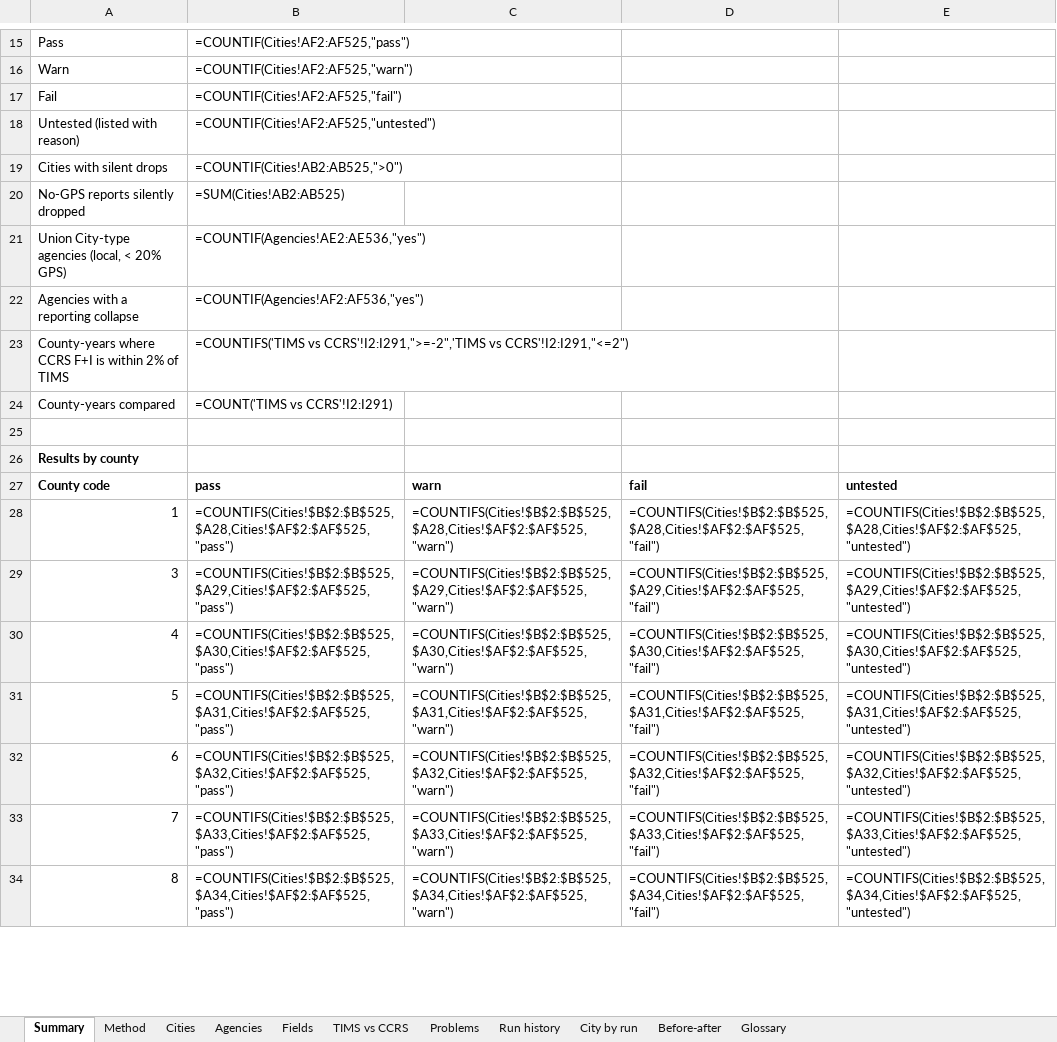
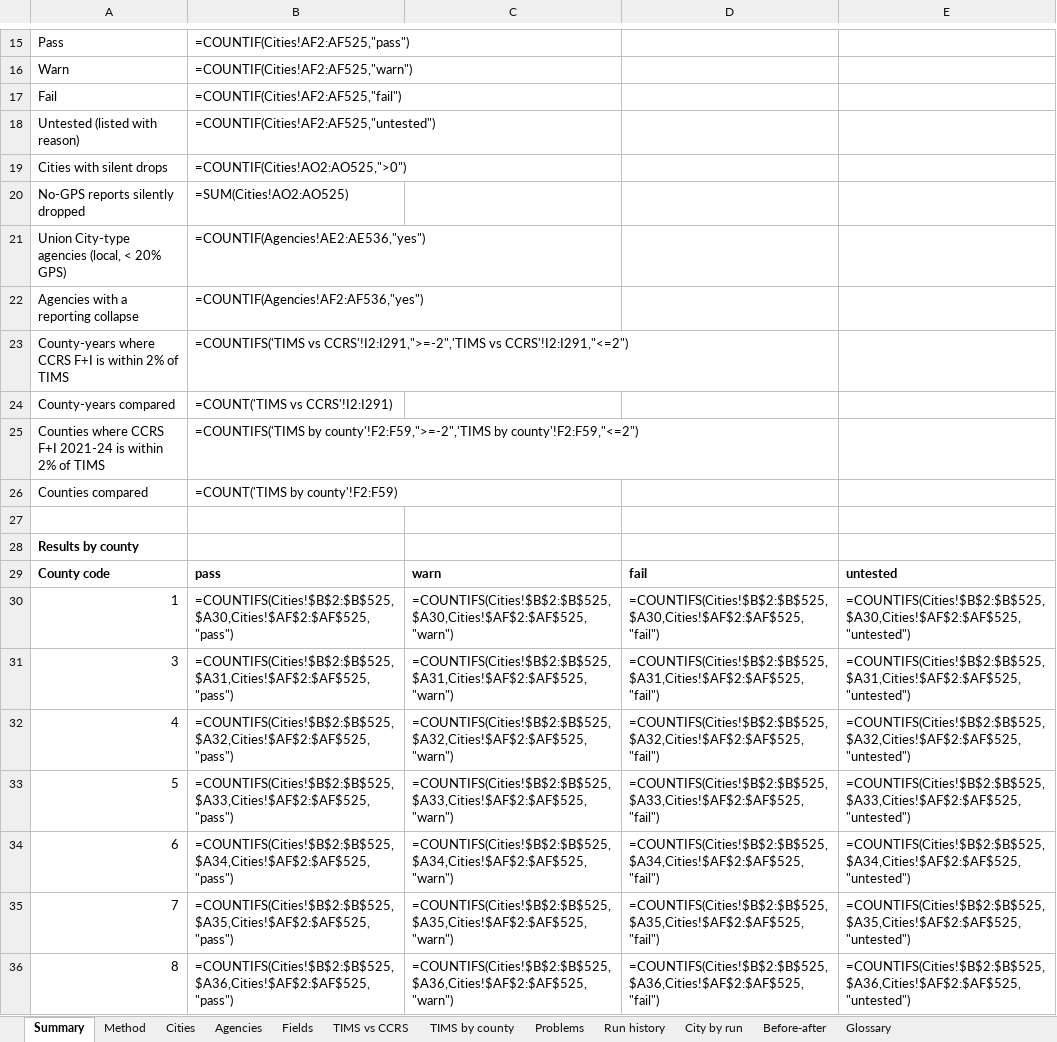
Before and after one commit to kvnloo/crashiq-backup, an Excel workbook: reports/testing/CrashIQ-statewide-test-2026-10-20.xlsx, sheet Summary, drawn as a sheet; only a part is shown, gaps mark what is left out; values as stored, in another font and other column widths than the file's, no borders; formulas without a stored value are shown as written; charts and pictures not drawn; addresses are those after the commit; the diff covers the shown part only; the diff names each change by its address in the sheet, - before the commit and + after, or states it on an @@ line.

```diff
--- a/reports/testing/CrashIQ-statewide-test-2026-10-20.xlsx (sheet Summary)
+++ b/reports/testing/CrashIQ-statewide-test-2026-10-20.xlsx (sheet Summary)
+sheet tab: TIMS by county
-B19: =COUNTIF(Cities!AB2:AB525,">0")
+B19: =COUNTIF(Cities!AO2:AO525,">0")
-B20: =SUM(Cities!AB2:AB525)
+B20: =SUM(Cities!AO2:AO525)
+row 25: Counties where CCRS F+I 2021-24 is within 2% of TIMS | =COUNTIFS('TIMS by county'!F2:F59,">=-2",'TIMS by county'!F2:F59,"<=2")
+row 26: Counties compared | =COUNT('TIMS by county'!F2:F59)
-B30: =COUNTIFS(Cities!$B$2:$B$525,$A28,Cities!$AF$2:$AF$525,"pass")
+B30: =COUNTIFS(Cities!$B$2:$B$525,$A30,Cities!$AF$2:$AF$525,"pass")
-C30: =COUNTIFS(Cities!$B$2:$B$525,$A28,Cities!$AF$2:$AF$525,"warn")
+C30: =COUNTIFS(Cities!$B$2:$B$525,$A30,Cities!$AF$2:$AF$525,"warn")
-D30: =COUNTIFS(Cities!$B$2:$B$525,$A28,Cities!$AF$2:$AF$525,"fail")
+D30: =COUNTIFS(Cities!$B$2:$B$525,$A30,Cities!$AF$2:$AF$525,"fail")
-E30: =COUNTIFS(Cities!$B$2:$B$525,$A28,Cities!$AF$2:$AF$525,"untested")
+E30: =COUNTIFS(Cities!$B$2:$B$525,$A30,Cities!$AF$2:$AF$525,"untested")
-B31: =COUNTIFS(Cities!$B$2:$B$525,$A29,Cities!$AF$2:$AF$525,"pass")
+B31: =COUNTIFS(Cities!$B$2:$B$525,$A31,Cities!$AF$2:$AF$525,"pass")
-C31: =COUNTIFS(Cities!$B$2:$B$525,$A29,Cities!$AF$2:$AF$525,"warn")
+C31: =COUNTIFS(Cities!$B$2:$B$525,$A31,Cities!$AF$2:$AF$525,"warn")
-D31: =COUNTIFS(Cities!$B$2:$B$525,$A29,Cities!$AF$2:$AF$525,"fail")
+D31: =COUNTIFS(Cities!$B$2:$B$525,$A31,Cities!$AF$2:$AF$525,"fail")
-E31: =COUNTIFS(Cities!$B$2:$B$525,$A29,Cities!$AF$2:$AF$525,"untested")
+E31: =COUNTIFS(Cities!$B$2:$B$525,$A31,Cities!$AF$2:$AF$525,"untested")
-B32: =COUNTIFS(Cities!$B$2:$B$525,$A30,Cities!$AF$2:$AF$525,"pass")
+B32: =COUNTIFS(Cities!$B$2:$B$525,$A32,Cities!$AF$2:$AF$525,"pass")
-C32: =COUNTIFS(Cities!$B$2:$B$525,$A30,Cities!$AF$2:$AF$525,"warn")
+C32: =COUNTIFS(Cities!$B$2:$B$525,$A32,Cities!$AF$2:$AF$525,"warn")
-D32: =COUNTIFS(Cities!$B$2:$B$525,$A30,Cities!$AF$2:$AF$525,"fail")
+D32: =COUNTIFS(Cities!$B$2:$B$525,$A32,Cities!$AF$2:$AF$525,"fail")
-E32: =COUNTIFS(Cities!$B$2:$B$525,$A30,Cities!$AF$2:$AF$525,"untested")
+E32: =COUNTIFS(Cities!$B$2:$B$525,$A32,Cities!$AF$2:$AF$525,"untested")
-B33: =COUNTIFS(Cities!$B$2:$B$525,$A31,Cities!$AF$2:$AF$525,"pass")
+B33: =COUNTIFS(Cities!$B$2:$B$525,$A33,Cities!$AF$2:$AF$525,"pass")
-C33: =COUNTIFS(Cities!$B$2:$B$525,$A31,Cities!$AF$2:$AF$525,"warn")
+C33: =COUNTIFS(Cities!$B$2:$B$525,$A33,Cities!$AF$2:$AF$525,"warn")
-D33: =COUNTIFS(Cities!$B$2:$B$525,$A31,Cities!$AF$2:$AF$525,"fail")
+D33: =COUNTIFS(Cities!$B$2:$B$525,$A33,Cities!$AF$2:$AF$525,"fail")
-E33: =COUNTIFS(Cities!$B$2:$B$525,$A31,Cities!$AF$2:$AF$525,"untested")
+E33: =COUNTIFS(Cities!$B$2:$B$525,$A33,Cities!$AF$2:$AF$525,"untested")
-B34: =COUNTIFS(Cities!$B$2:$B$525,$A32,Cities!$AF$2:$AF$525,"pass")
+B34: =COUNTIFS(Cities!$B$2:$B$525,$A34,Cities!$AF$2:$AF$525,"pass")
-C34: =COUNTIFS(Cities!$B$2:$B$525,$A32,Cities!$AF$2:$AF$525,"warn")
+C34: =COUNTIFS(Cities!$B$2:$B$525,$A34,Cities!$AF$2:$AF$525,"warn")
-D34: =COUNTIFS(Cities!$B$2:$B$525,$A32,Cities!$AF$2:$AF$525,"fail")
+D34: =COUNTIFS(Cities!$B$2:$B$525,$A34,Cities!$AF$2:$AF$525,"fail")
-E34: =COUNTIFS(Cities!$B$2:$B$525,$A32,Cities!$AF$2:$AF$525,"untested")
+E34: =COUNTIFS(Cities!$B$2:$B$525,$A34,Cities!$AF$2:$AF$525,"untested")
-B35: =COUNTIFS(Cities!$B$2:$B$525,$A33,Cities!$AF$2:$AF$525,"pass")
+B35: =COUNTIFS(Cities!$B$2:$B$525,$A35,Cities!$AF$2:$AF$525,"pass")
-C35: =COUNTIFS(Cities!$B$2:$B$525,$A33,Cities!$AF$2:$AF$525,"warn")
+C35: =COUNTIFS(Cities!$B$2:$B$525,$A35,Cities!$AF$2:$AF$525,"warn")
-D35: =COUNTIFS(Cities!$B$2:$B$525,$A33,Cities!$AF$2:$AF$525,"fail")
+D35: =COUNTIFS(Cities!$B$2:$B$525,$A35,Cities!$AF$2:$AF$525,"fail")
-E35: =COUNTIFS(Cities!$B$2:$B$525,$A33,Cities!$AF$2:$AF$525,"untested")
+E35: =COUNTIFS(Cities!$B$2:$B$525,$A35,Cities!$AF$2:$AF$525,"untested")
-B36: =COUNTIFS(Cities!$B$2:$B$525,$A34,Cities!$AF$2:$AF$525,"pass")
+B36: =COUNTIFS(Cities!$B$2:$B$525,$A36,Cities!$AF$2:$AF$525,"pass")
-C36: =COUNTIFS(Cities!$B$2:$B$525,$A34,Cities!$AF$2:$AF$525,"warn")
+C36: =COUNTIFS(Cities!$B$2:$B$525,$A36,Cities!$AF$2:$AF$525,"warn")
-D36: =COUNTIFS(Cities!$B$2:$B$525,$A34,Cities!$AF$2:$AF$525,"fail")
+D36: =COUNTIFS(Cities!$B$2:$B$525,$A36,Cities!$AF$2:$AF$525,"fail")
-E36: =COUNTIFS(Cities!$B$2:$B$525,$A34,Cities!$AF$2:$AF$525,"untested")
+E36: =COUNTIFS(Cities!$B$2:$B$525,$A36,Cities!$AF$2:$AF$525,"untested")
```
Also changed, not shown: 2 added rows, 2 removed rows and 202 edited cells elsewhere in this sheet, sheet Before-after, sheet Cities, sheet Run history, sheet Problems, sheet City by run, sheet Method, charts or pictures, 6 other files.
